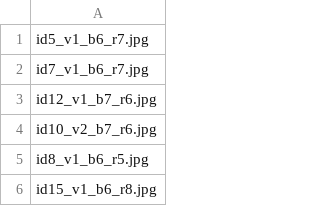
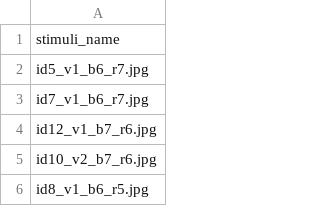
Before and after one commit to michelexyz/salient_colors, a CSV file: stimuli/ordered_file_names.csv, drawn as a sheet; only a part is shown; the shorter side is filled out with more unchanged rows.

Commit message:
Update ordered_file_names.csv
Added column name (fundamental for the experiment to work)

```diff
--- a/stimuli/ordered_file_names.csv
+++ b/stimuli/ordered_file_names.csv
@@ -1 +1,2 @@
+stimuli_name
 id5_v1_b6_r7.jpg
```
